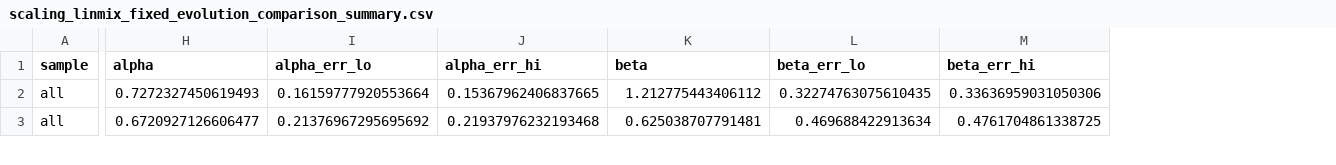
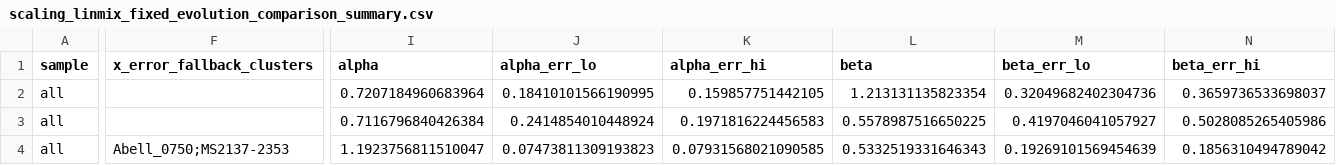
Before and after one commit to ChineseCricket/X-scale, a CSV file: output/products/scaling/scaling_linmix_fixed_evolution_comparison_summary.csv, drawn as a sheet; only a part is shown, gaps mark what is left out; addresses are those after the commit; rows hold the shown columns only; the diff covers the shown part only; the diff names each change by its address in the sheet, - before the commit and + after, or states it on an @@ line.

Commit message:
Add Lx-Tx scaling and sensitivity fits

```diff
--- a/output/products/scaling/scaling_linmix_fixed_evolution_comparison_summary.csv
+++ b/output/products/scaling/scaling_linmix_fixed_evolution_comparison_summary.csv
+column F (x_error_fallback_clusters), empty
-I2 (alpha): 0.7272327450619493
+I2 (alpha): 0.7207184960683964
-J2 (alpha_err_lo): 0.16159777920553664
+J2 (alpha_err_lo): 0.18410101566190995
-K2 (alpha_err_hi): 0.15367962406837665
+K2 (alpha_err_hi): 0.159857751442105
-L2 (beta): 1.212775443406112
+L2 (beta): 1.213131135823354
-M2 (beta_err_lo): 0.32274763075610435
+M2 (beta_err_lo): 0.32049682402304736
-N2 (beta_err_hi): 0.33636959031050306
+N2 (beta_err_hi): 0.3659736533698037
-I3 (alpha): 0.6720927126606477
+I3 (alpha): 0.7116796840426384
-J3 (alpha_err_lo): 0.21376967295695692
+J3 (alpha_err_lo): 0.2414854010448924
-K3 (alpha_err_hi): 0.21937976232193468
+K3 (alpha_err_hi): 0.1971816224456583
-L3 (beta): 0.625038707791481
+L3 (beta): 0.5578987516650225
-M3 (beta_err_lo): 0.469688422913634
+M3 (beta_err_lo): 0.4197046041057927
-N3 (beta_err_hi): 0.4761704861338725
+N3 (beta_err_hi): 0.5028085265405986
+row 4: all | Abell_0750;MS2137-2353 | 1.1923756811510047 | 0.07473811309193823 | 0.07931568021090585 | 0.5332519331646343 | 0.19269101569454639 | 0.1856310494789042
```
Also changed, not shown: 2 added rows and 54 edited cells elsewhere in this file, output/products/scaling/scaling_linmix_fixed_evolution_all_summary.csv, output/products/scaling/scaling_linmix_fixed_evolution_exclude_bad_summary.csv, 16 other files.
